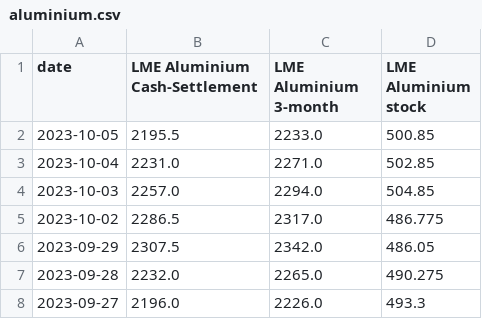
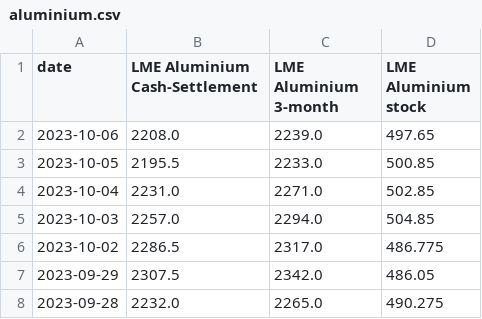
Before and after one commit to hotdonkey/data_science, a CSV file: Project_8/container_final/data/aluminium.csv, drawn as a sheet; only a part is shown; the shorter side is filled out with more unchanged rows.

```diff
--- a/Project_8/container_final/data/aluminium.csv
+++ b/Project_8/container_final/data/aluminium.csv
@@ -1,2 +1,3 @@
 date,LME Aluminium Cash-Settlement,LME Aluminium 3-month,LME Aluminium stock
+2023-10-06,2208.0,2239.0,497.65
 2023-10-05,2195.5,2233.0,500.85
```
Also changed, not shown: Project_8/container_final/data/copper.csv, Project_8/container_final/data/lead.csv, 2 other files.
